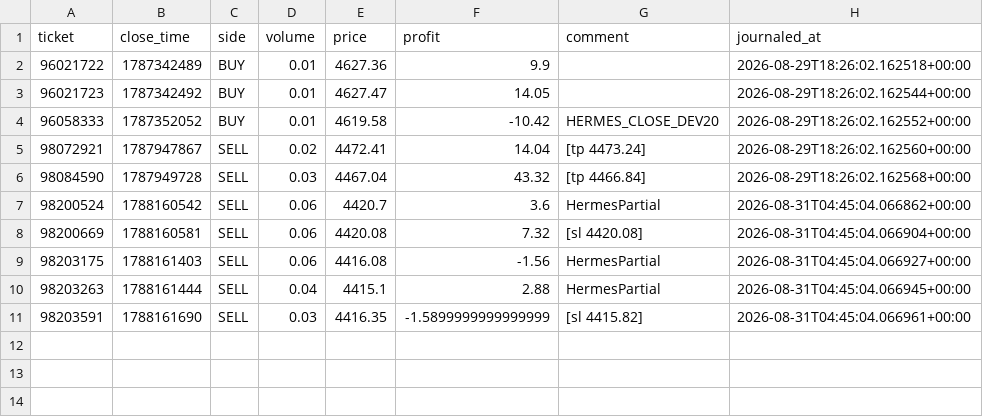
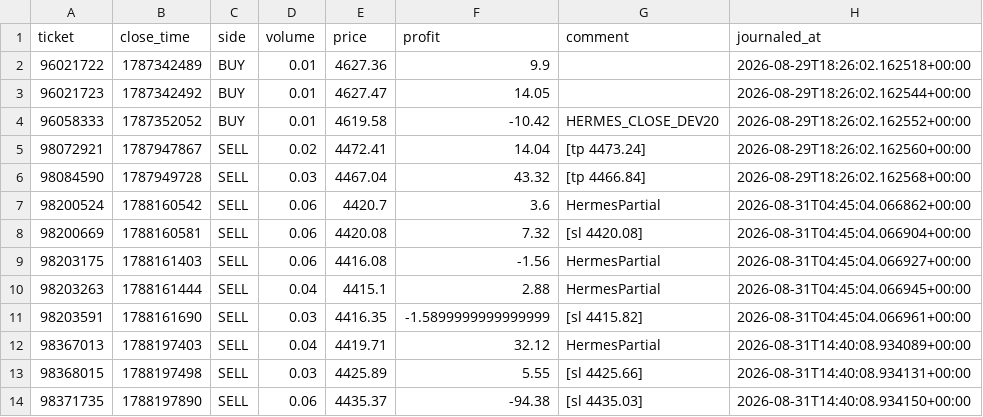
Before and after one commit to seyedmahdiesmailian/hermes-trading, a CSV file: data/xau_plan/trade_journal.csv, drawn as a sheet; the diff names each change by its address in the sheet, - before the commit and + after, or states it on an @@ line.

```diff
--- a/data/xau_plan/trade_journal.csv
+++ b/data/xau_plan/trade_journal.csv
+row 12: 98367013 | 1788197403 | SELL | 0.04 | 4419.71 | 32.12 | HermesPartial | 2026-08-31T14:40:08.934089+00:00
+row 13: 98368015 | 1788197498 | SELL | 0.03 | 4425.89 | 5.55 | [sl 4425.66] | 2026-08-31T14:40:08.934131+00:00
+row 14: 98371735 | 1788197890 | SELL | 0.06 | 4435.37 | -94.38 | [sl 4435.03] | 2026-08-31T14:40:08.934150+00:00
```
Also changed, not shown: data/xau_plan/execution_log.csv, data/xau_plan/reassessment_log.csv, 19 other files.
